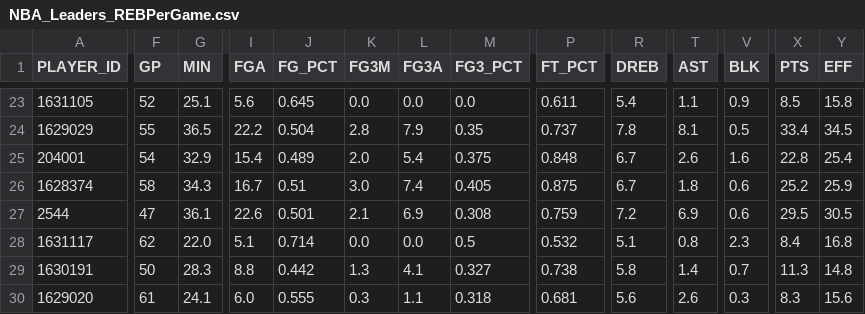
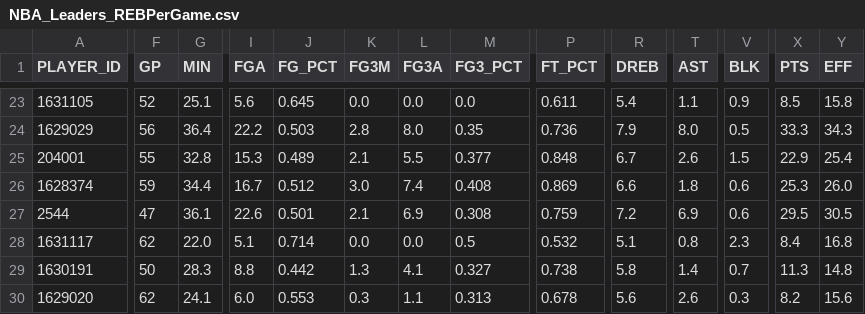
Before and after one commit to penborter/nba-data, a CSV file: data/dynamic/NBA_Leaders_REBPerGame.csv, drawn as a sheet; only a part is shown, gaps mark what is left out; the diff covers the shown part only; the diff names each change by its address in the sheet, - before the commit and + after, or states it on an @@ line.

```diff
--- a/data/dynamic/NBA_Leaders_REBPerGame.csv
+++ b/data/dynamic/NBA_Leaders_REBPerGame.csv
-F24 (GP): 55
+F24 (GP): 56
-G24 (MIN): 36.5
+G24 (MIN): 36.4
-J24 (FG_PCT): 0.504
+J24 (FG_PCT): 0.503
-L24 (FG3A): 7.9
+L24 (FG3A): 8.0
-P24 (FT_PCT): 0.737
+P24 (FT_PCT): 0.736
-R24 (DREB): 7.8
+R24 (DREB): 7.9
-T24 (AST): 8.1
+T24 (AST): 8.0
-X24 (PTS): 33.4
+X24 (PTS): 33.3
-Y24 (EFF): 34.5
+Y24 (EFF): 34.3
-F25 (GP): 54
+F25 (GP): 55
-G25 (MIN): 32.9
+G25 (MIN): 32.8
-I25 (FGA): 15.4
+I25 (FGA): 15.3
-K25 (FG3M): 2.0
+K25 (FG3M): 2.1
-L25 (FG3A): 5.4
+L25 (FG3A): 5.5
-M25 (FG3_PCT): 0.375
+M25 (FG3_PCT): 0.377
-V25 (BLK): 1.6
+V25 (BLK): 1.5
-X25 (PTS): 22.8
+X25 (PTS): 22.9
-F26 (GP): 58
+F26 (GP): 59
-G26 (MIN): 34.3
+G26 (MIN): 34.4
-J26 (FG_PCT): 0.51
+J26 (FG_PCT): 0.512
-M26 (FG3_PCT): 0.405
+M26 (FG3_PCT): 0.408
-P26 (FT_PCT): 0.875
+P26 (FT_PCT): 0.869
-R26 (DREB): 6.7
+R26 (DREB): 6.6
-X26 (PTS): 25.2
+X26 (PTS): 25.3
-Y26 (EFF): 25.9
+Y26 (EFF): 26.0
-F30 (GP): 61
+F30 (GP): 62
-J30 (FG_PCT): 0.555
+J30 (FG_PCT): 0.553
-M30 (FG3_PCT): 0.318
+M30 (FG3_PCT): 0.313
-P30 (FT_PCT): 0.681
+P30 (FT_PCT): 0.678
-X30 (PTS): 8.3
+X30 (PTS): 8.2
```
Also changed, not shown: 69 edited cells elsewhere in this file, data/dynamic/NBA_Leaders_ASTPerGame.csv, data/dynamic/NBA_Leaders_PTSPerGame.csv, 1 other file.
